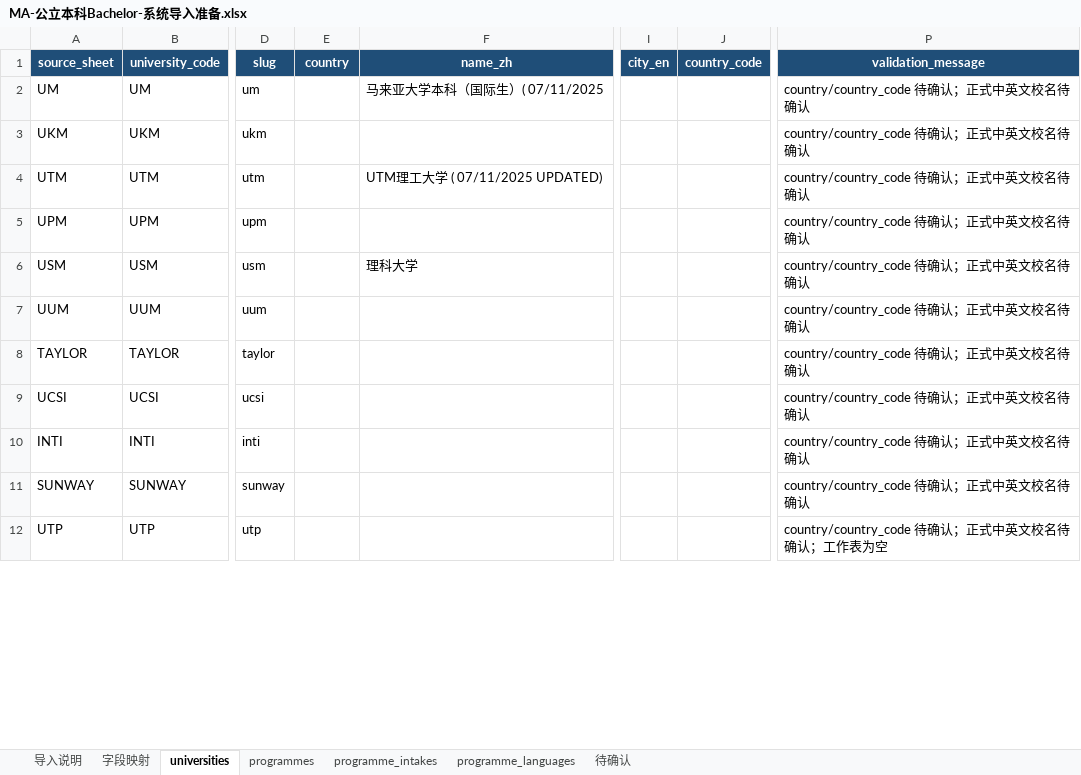
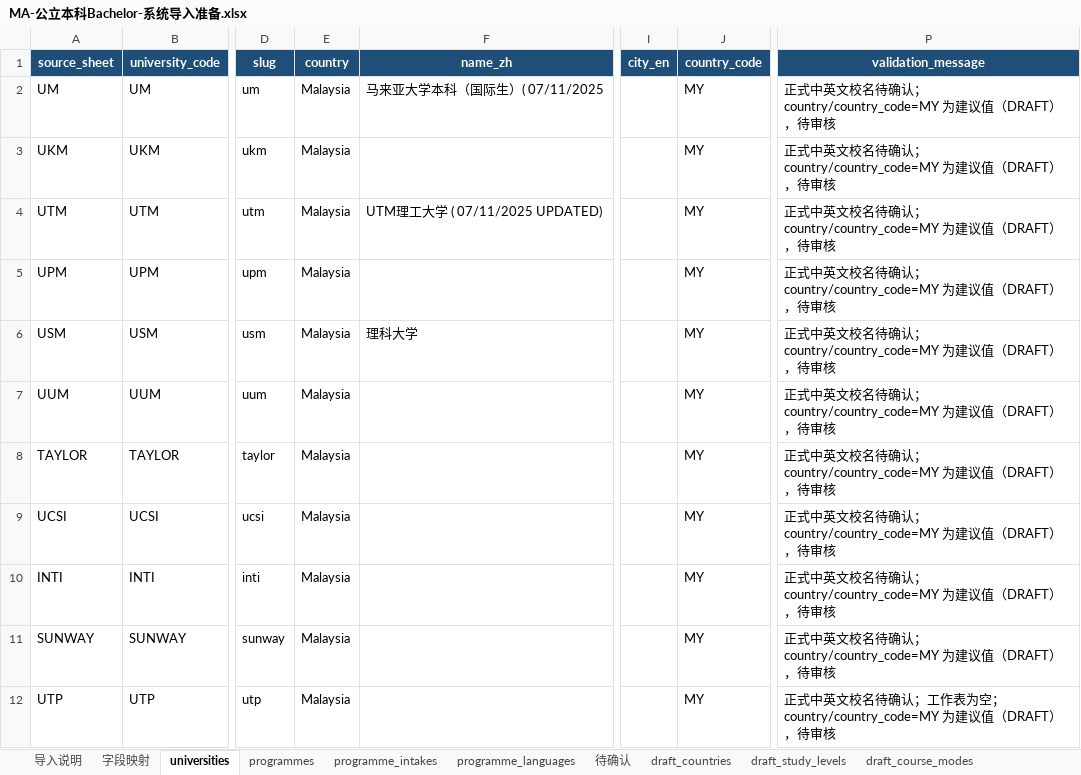
Before and after one commit to xw042543-commits/company-website, an Excel workbook: outputs/ma-bachelor-import-20260917/MA-公立本科Bachelor-系统导入准备.xlsx, sheet universities, drawn as a sheet; only a part is shown, gaps mark what is left out; values as stored, in another font and other column widths than the file's, no borders; conditional formats and table styles not drawn; the diff covers the shown part only; the diff names each change by its address in the sheet, - before the commit and + after, or states it on an @@ line.

Commit message:
Feature/data import (#13)
* data: add Malaysia bachelor import preparation workbook

* data: prepare Malaysia bachelor import mapping

---------

Co-authored-by: Guo-Xiaochen <Guo-Xiaochen@users.noreply.github.com>

```diff
--- a/outputs/ma-bachelor-import-20260917/MA-公立本科Bachelor-系统导入准备.xlsx (sheet universities)
+++ b/outputs/ma-bachelor-import-20260917/MA-公立本科Bachelor-系统导入准备.xlsx (sheet universities)
+sheet tab: draft_countries
+sheet tab: draft_study_levels
+sheet tab: draft_course_modes
-E2:E12 (country): (empty)
+E2:E12 (country): Malaysia
-J2:J12 (country_code): (empty)
+J2:J12 (country_code): MY
-P2:P11 (validation_message): country/country_code 待确认；正式中英文校名待确认
+P2:P11 (validation_message): 正式中英文校名待确认；country/country_code=MY 为建议值（DRAFT），待审核
-P12 (validation_message): country/country_code 待确认；正式中英文校名待确认；工作表为空
+P12 (validation_message): 正式中英文校名待确认；工作表为空；country/country_code=MY 为建议值（DRAFT），待审核
```
Also changed, not shown: 30 edited cells elsewhere in this sheet, sheet programmes, sheet 导入说明, sheet 待确认, sheet 字段映射, other sheet tabs, 1 other file.
